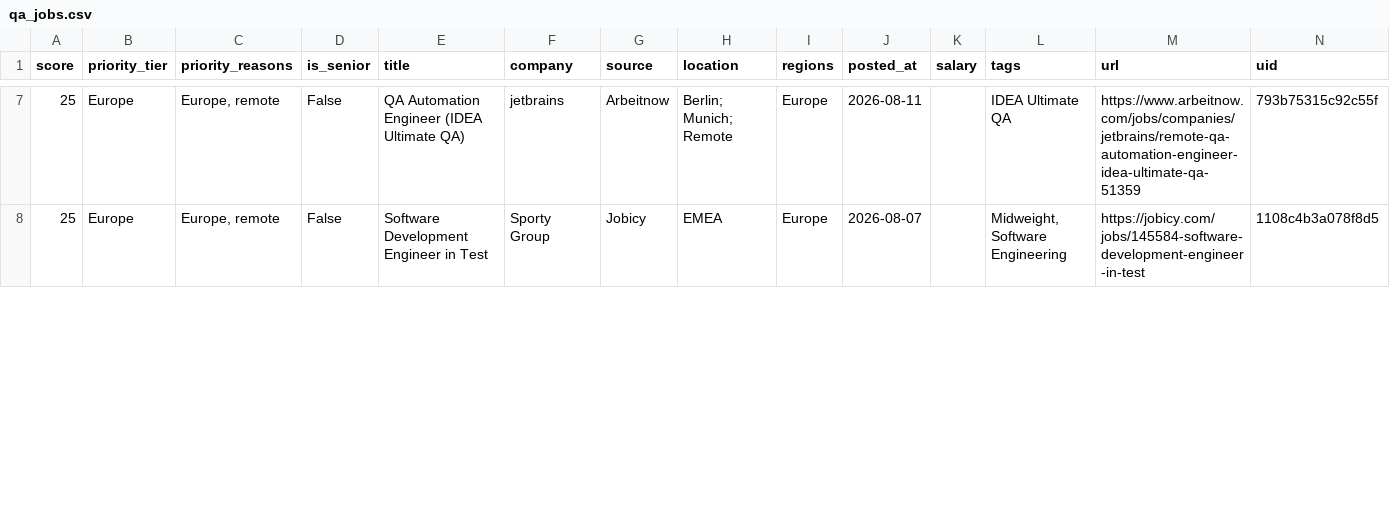
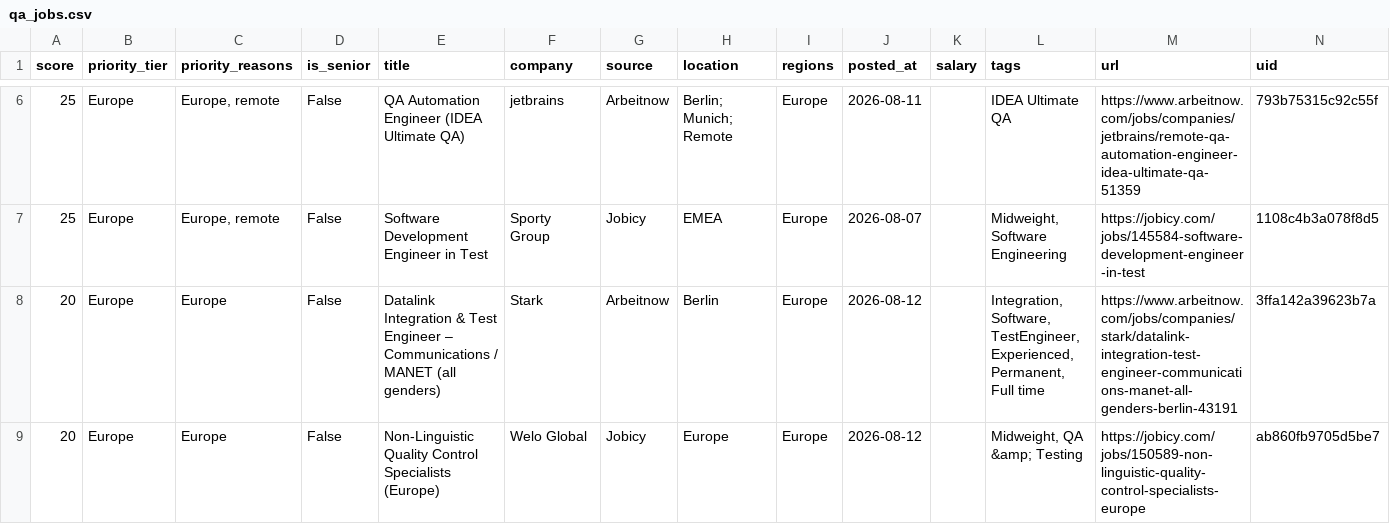
Before and after one commit to alif16syafri/job-scanner, a CSV file: output/qa_jobs.csv, drawn as a sheet; only a part is shown, gaps mark what is left out; the diff covers the shown part only.

```diff
--- a/output/qa_jobs.csv
+++ b/output/qa_jobs.csv
@@ -8 +7,3 @@ score,priority_tier,priority_reasons,is_senior,title,company,source,location,reg
 25,Europe,"Europe, remote",False,Software Development Engineer in Test,Sporty Group,Jobicy,EMEA,Europe,2026-08-07,,"Midweight, Software Engineering",https://jobicy.com/jobs/145584-software-development-engineer-in-test,1108c4b3a078f8d5
+20,Europe,Europe,False,Datalink Integration & Test Engineer – Communications / MANET (all genders),Stark,Arbeitnow,Berlin,Europe,2026-08-12,,"Integration, Software, TestEngineer, Experienced, Permanent, Full time",https://www.arbeitnow.com/jobs/companies/stark/datalink-integration-test-engineer-communications-manet-all-genders-berlin-43191,3ffa142a39623b7a
+20,Europe,Europe,False,Non-Linguistic Quality Control Specialists (Europe),Welo Global,Jobicy,Europe,Europe,2026-08-12,,"Midweight, QA &amp; Testing",https://jobicy.com/jobs/150589-non-linguistic-quality-control-specialists-europe,ab860fb9705d5be7
```
Also changed, not shown: 6 added rows, 2 removed rows and 40 edited cells elsewhere in this file, 2 other files.
